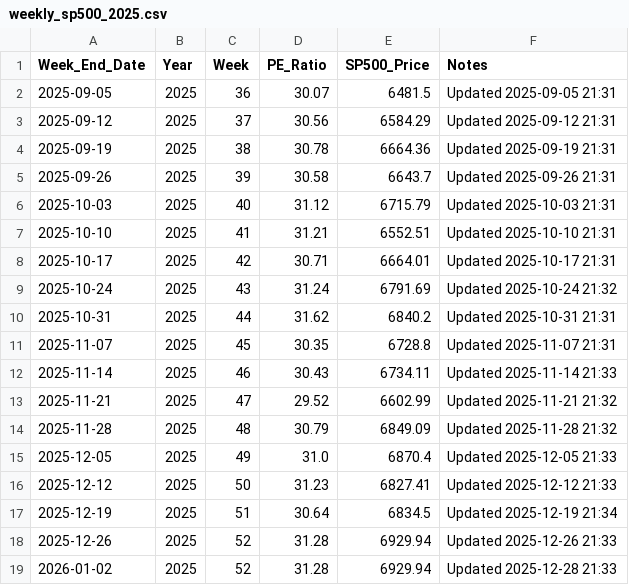
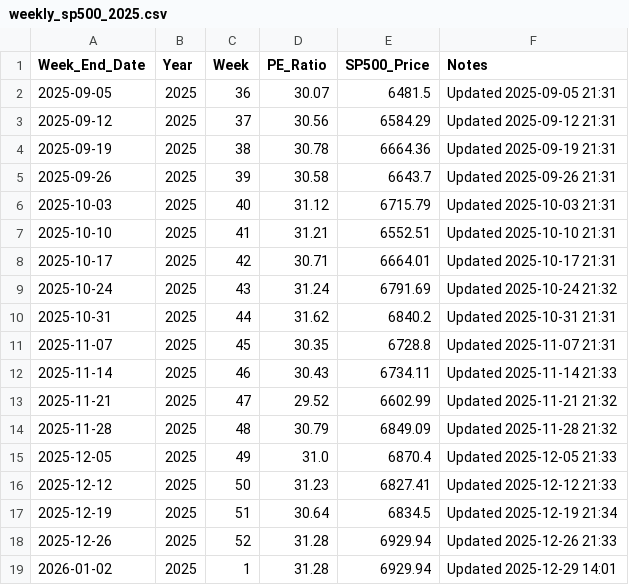
Before and after one commit to SC-SoftwareHS/market-cycle-tracker, a CSV file: data/weekly_sp500_2025.csv, drawn as a sheet.

```diff
--- a/data/weekly_sp500_2025.csv
+++ b/data/weekly_sp500_2025.csv
@@ -18,2 +18,2 @@ Week_End_Date,Year,Week,PE_Ratio,SP500_Price,Notes
 2025-12-26,2025,52,31.28,6929.94,Updated 2025-12-26 21:33
-2026-01-02,2025,52,31.28,6929.94,Updated 2025-12-28 21:33
+2026-01-02,2025,1,31.28,6929.94,Updated 2025-12-29 14:01
```
Also changed, not shown: 2 other files.
